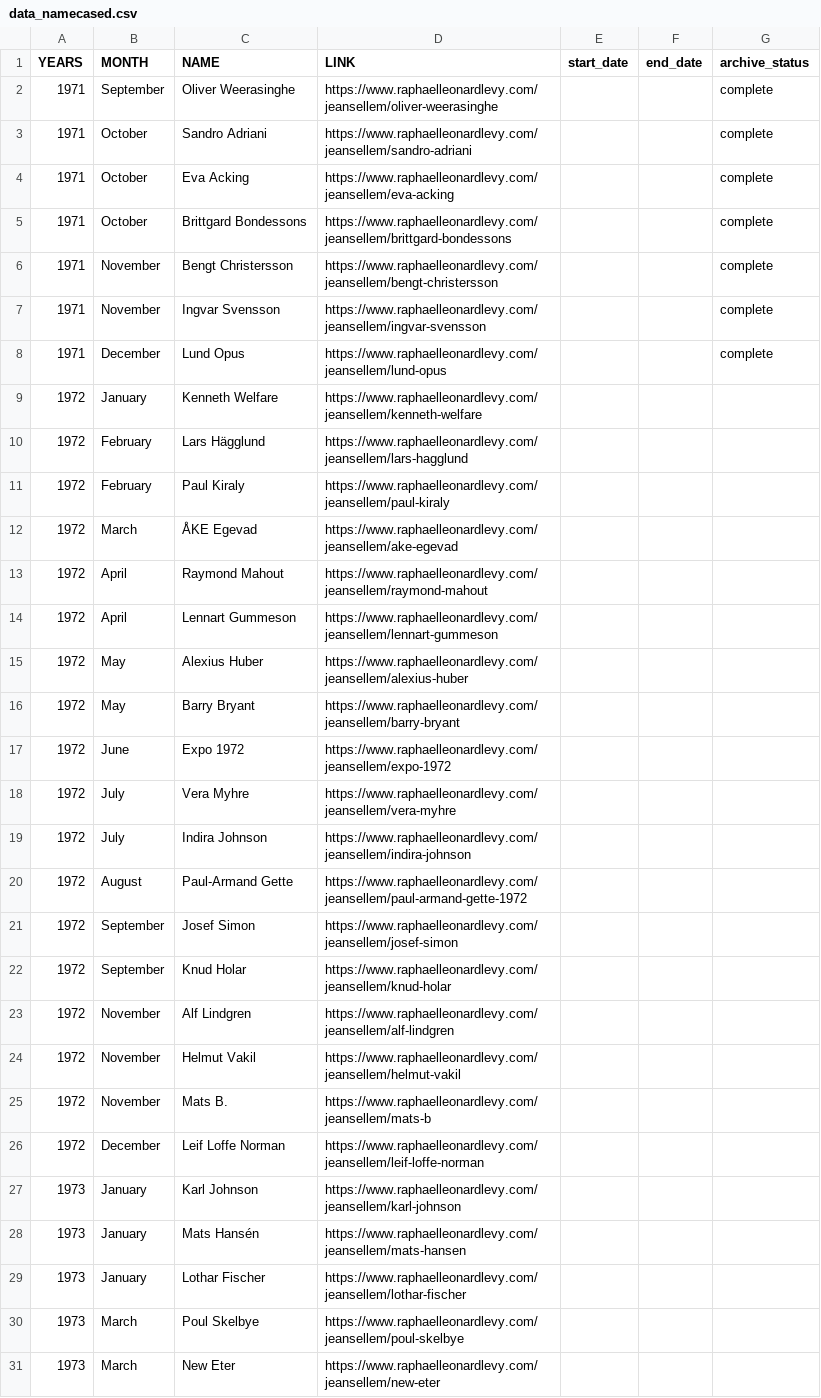
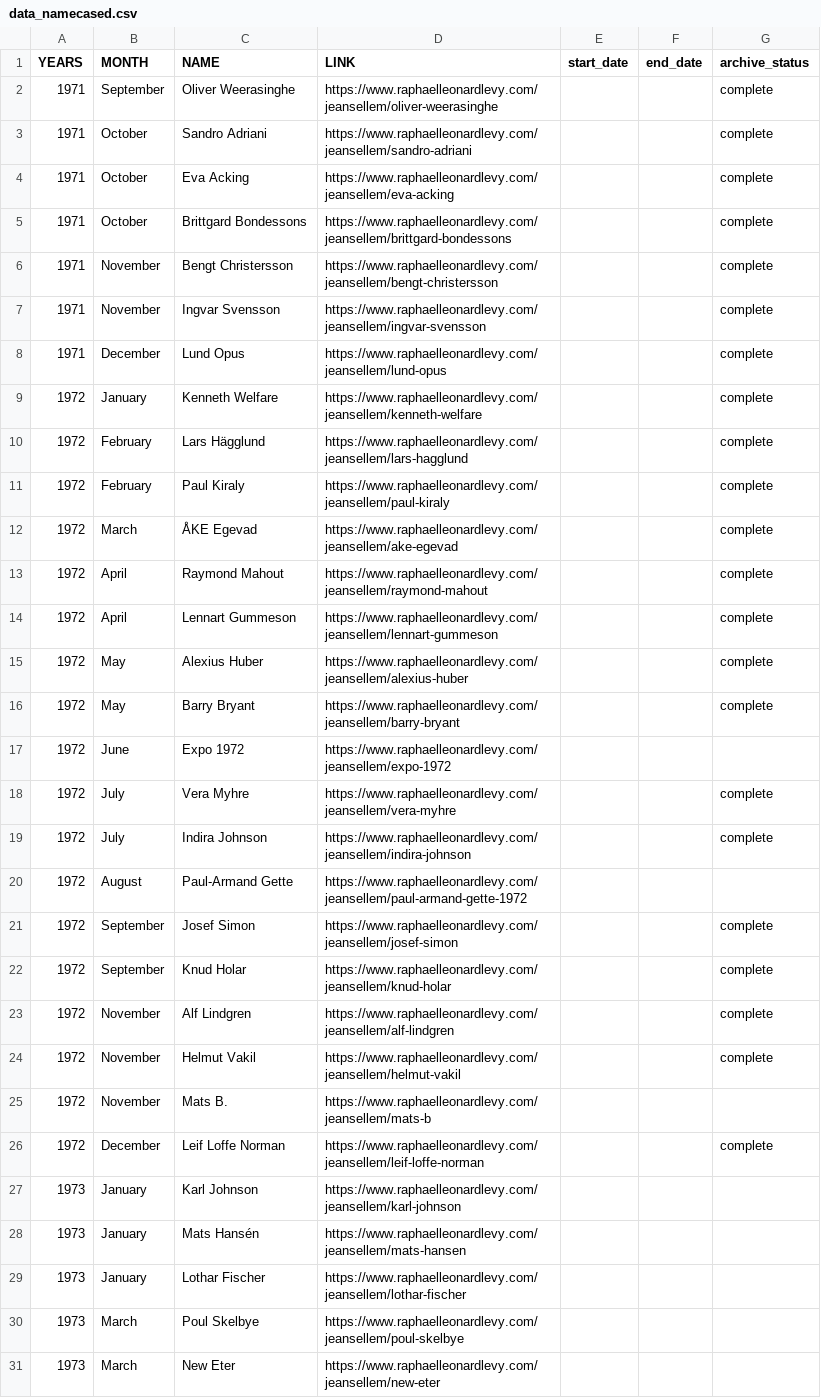
Before and after one commit to rphl66/my-csv-files, a CSV file: data_namecased.csv, drawn as a sheet; only a part is shown.

```diff
--- a/data_namecased.csv
+++ b/data_namecased.csv
@@ -8,20 +8,20 @@ YEARS;MONTH;NAME;LINK;start_date;end_date;archive_status
 1971;December;Lund Opus;https://www.raphaelleonardlevy.com/jeansellem/lund-opus;;;complete
-1972;January;Kenneth Welfare;https://www.raphaelleonardlevy.com/jeansellem/kenneth-welfare;;
-1972;February;Lars Hägglund;https://www.raphaelleonardlevy.com/jeansellem/lars-hagglund;;
-1972;February;Paul Kiraly;https://www.raphaelleonardlevy.com/jeansellem/paul-kiraly;;
-1972;March;ÅKE Egevad;https://www.raphaelleonardlevy.com/jeansellem/ake-egevad;;
-1972;April;Raymond Mahout;https://www.raphaelleonardlevy.com/jeansellem/raymond-mahout;;
-1972;April;Lennart Gummeson;https://www.raphaelleonardlevy.com/jeansellem/lennart-gummeson;;
-1972;May;Alexius Huber;https://www.raphaelleonardlevy.com/jeansellem/alexius-huber;;
-1972;May;Barry Bryant;https://www.raphaelleonardlevy.com/jeansellem/barry-bryant;;
+1972;January;Kenneth Welfare;https://www.raphaelleonardlevy.com/jeansellem/kenneth-welfare;;;complete
+1972;February;Lars Hägglund;https://www.raphaelleonardlevy.com/jeansellem/lars-hagglund;;;complete
+1972;February;Paul Kiraly;https://www.raphaelleonardlevy.com/jeansellem/paul-kiraly;;;complete
+1972;March;ÅKE Egevad;https://www.raphaelleonardlevy.com/jeansellem/ake-egevad;;;complete
+1972;April;Raymond Mahout;https://www.raphaelleonardlevy.com/jeansellem/raymond-mahout;;;complete
+1972;April;Lennart Gummeson;https://www.raphaelleonardlevy.com/jeansellem/lennart-gummeson;;;complete
+1972;May;Alexius Huber;https://www.raphaelleonardlevy.com/jeansellem/alexius-huber;;;complete
+1972;May;Barry Bryant;https://www.raphaelleonardlevy.com/jeansellem/barry-bryant;;;complete
 1972;June;Expo 1972;https://www.raphaelleonardlevy.com/jeansellem/expo-1972;;
-1972;July;Vera Myhre;https://www.raphaelleonardlevy.com/jeansellem/vera-myhre;;
-1972;July;Indira Johnson;https://www.raphaelleonardlevy.com/jeansellem/indira-johnson;;
+1972;July;Vera Myhre;https://www.raphaelleonardlevy.com/jeansellem/vera-myhre;;;complete
+1972;July;Indira Johnson;https://www.raphaelleonardlevy.com/jeansellem/indira-johnson;;;complete
 1972;August;Paul-Armand Gette;https://www.raphaelleonardlevy.com/jeansellem/paul-armand-gette-1972;;
-1972;September;Josef Simon;https://www.raphaelleonardlevy.com/jeansellem/josef-simon;;
-1972;September;Knud Holar;https://www.raphaelleonardlevy.com/jeansellem/knud-holar;;
-1972;November;Alf Lindgren;https://www.raphaelleonardlevy.com/jeansellem/alf-lindgren;;
-1972;November;Helmut Vakil;https://www.raphaelleonardlevy.com/jeansellem/helmut-vakil;;
+1972;September;Josef Simon;https://www.raphaelleonardlevy.com/jeansellem/josef-simon;;;complete
+1972;September;Knud Holar;https://www.raphaelleonardlevy.com/jeansellem/knud-holar;;;complete
+1972;November;Alf Lindgren;https://www.raphaelleonardlevy.com/jeansellem/alf-lindgren;;;complete
+1972;November;Helmut Vakil;https://www.raphaelleonardlevy.com/jeansellem/helmut-vakil;;;complete
 1972;November;Mats B.;https://www.raphaelleonardlevy.com/jeansellem/mats-b;;
-1972;December;Leif Loffe Norman;https://www.raphaelleonardlevy.com/jeansellem/leif-loffe-norman;;
+1972;December;Leif Loffe Norman;https://www.raphaelleonardlevy.com/jeansellem/leif-loffe-norman;;;complete
 1973;January;Karl Johnson;https://www.raphaelleonardlevy.com/jeansellem/karl-johnson;;
```
